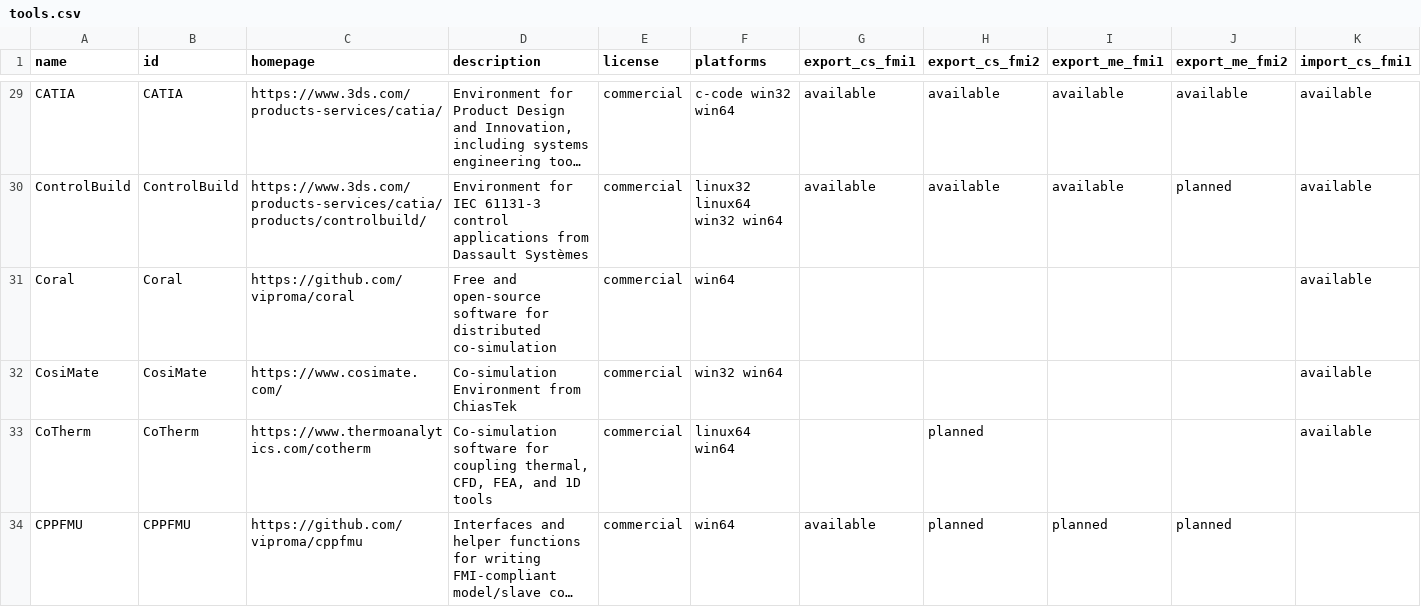
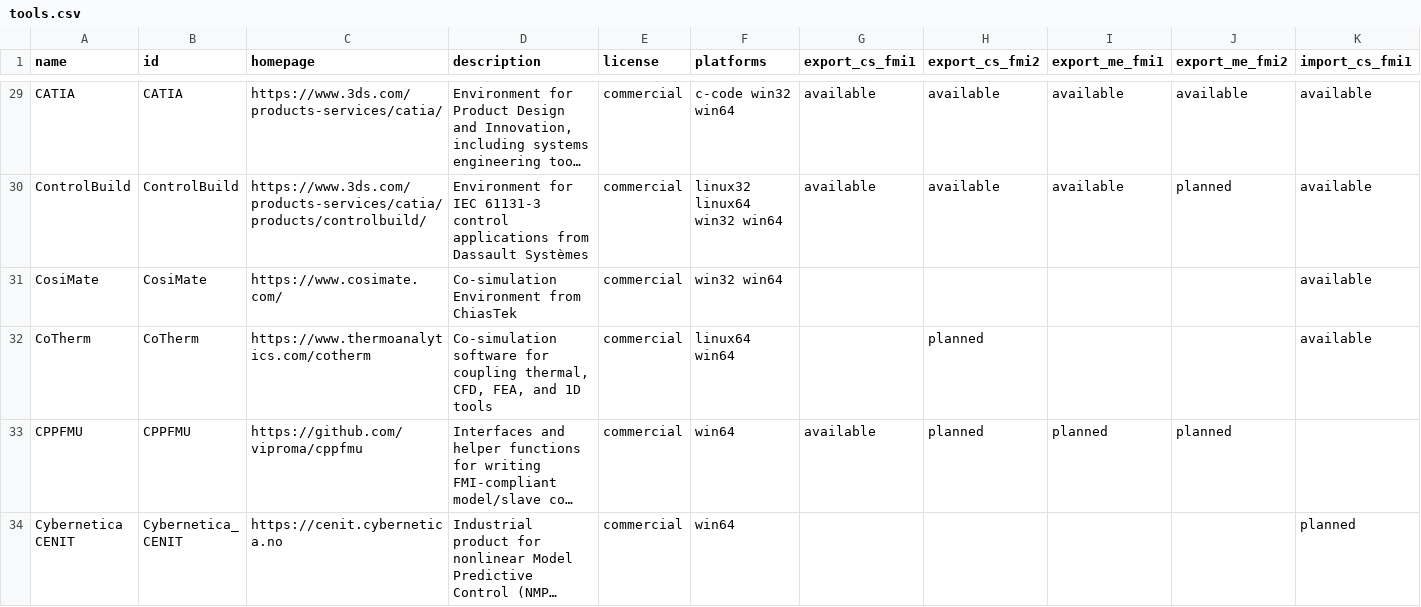
Before and after one commit to modelica/fmi-standard.org, a CSV file: _data/tools.csv, drawn as a sheet; only a part is shown, gaps mark what is left out; the shorter side is filled out with more unchanged rows; long unchanged cells end in …; rows hold the shown columns only; the diff names each change by its address in the sheet, - before the commit and + after, or states it on an @@ line.

Commit message:
Remove Coral from the list of tools (#302)
We are no longer maintaining Coral, as it has been superseded by the Open Simulation Platform's `cosim` tool. (Added in modelica/fmi-standard.org#300.)

```diff
--- a/_data/tools.csv
+++ b/_data/tools.csv
-row 31: Coral | Coral | https://github.com/viproma/coral | Free and open-source software for distributed co-simulation | commercial | win64 |  |  |  |  | available
```
